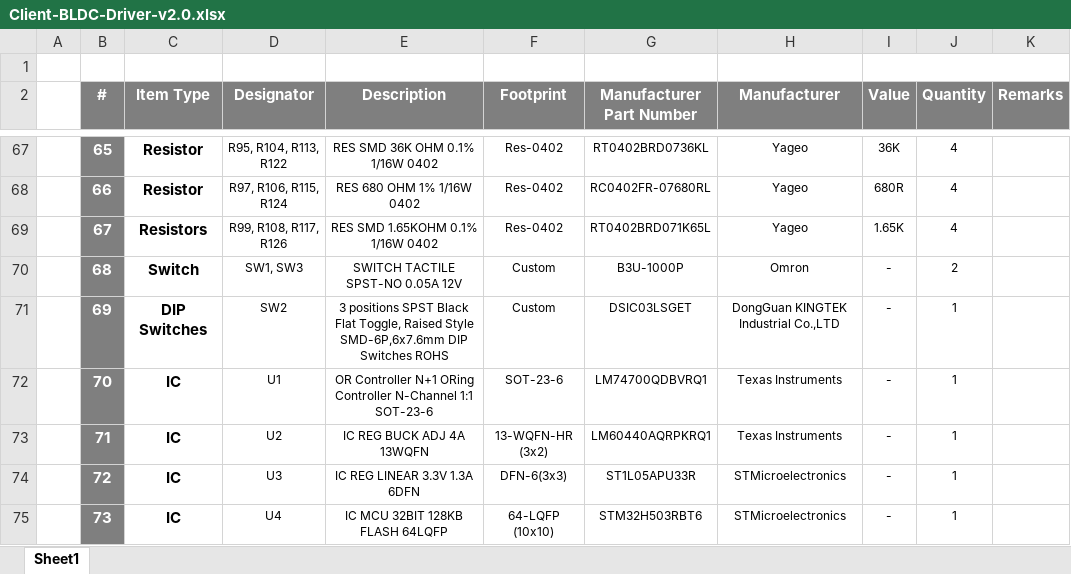
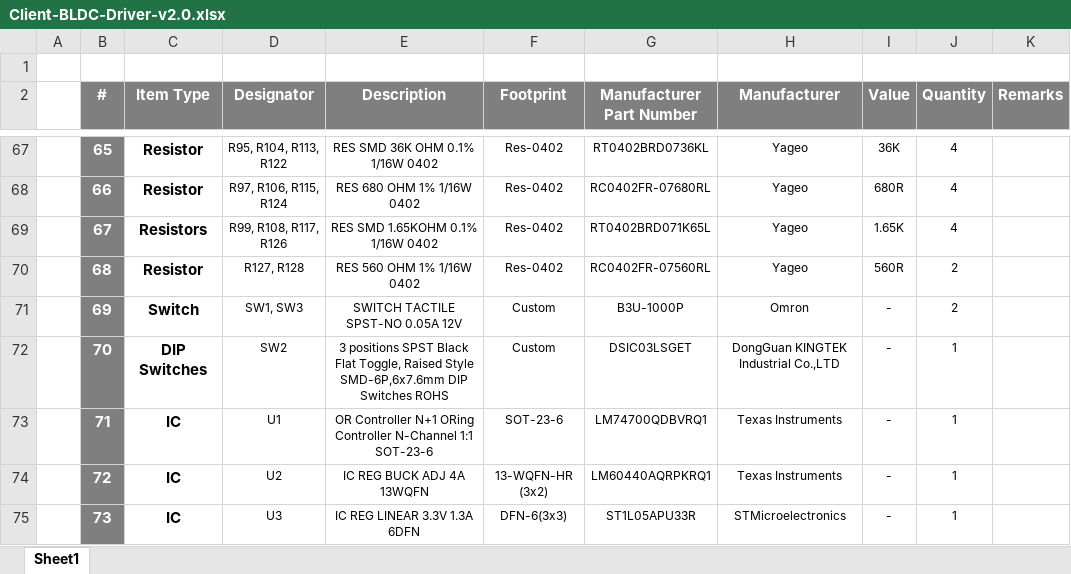
Before and after one commit to eSpark-Backup/muhunthancanagey-servocontrol, an Excel workbook: Design Files/BLDC-Driver-v2.0/BOM/Client-BLDC-Driver-v2.0.xlsx, sheet Sheet1, drawn as a sheet; only a part is shown, gaps mark what is left out; values as stored, in another font and other column widths than the file's, no borders; the diff covers the shown part only; the diff names each change by its address in the sheet, - before the commit and + after, or states it on an @@ line.

Commit message:
#55 R127,R128 added in Client BOM.

```diff
--- a/Design Files/BLDC-Driver-v2.0/BOM/Client-BLDC-Driver-v2.0.xlsx (sheet Sheet1)
+++ b/Design Files/BLDC-Driver-v2.0/BOM/Client-BLDC-Driver-v2.0.xlsx (sheet Sheet1)
-C70 (Item Type): Switch
+C70 (Item Type): Resistor
-D70 (Designator): SW1, SW3
+D70 (Designator): R127, R128
-E70 (Description): SWITCH TACTILE SPST-NO 0.05A 12V
+E70 (Description): RES 560 OHM 1% 1/16W 0402
-F70 (Footprint): Custom
+F70 (Footprint): Res-0402
-G70 (Manufacturer Part Number): B3U-1000P
+G70 (Manufacturer Part Number): RC0402FR-07560RL
-H70 (Manufacturer): Omron
+H70 (Manufacturer): Yageo
-I70 (Value): -
+I70 (Value): 560R
-C71 (Item Type): DIP Switches
+C71 (Item Type): Switch
-D71 (Designator): SW2
+D71 (Designator): SW1, SW3
-E71 (Description): 3 positions SPST Black Flat Toggle, Raised Style SMD-6P,6x7.6mm DIP Switches ROHS
+E71 (Description): SWITCH TACTILE SPST-NO 0.05A 12V
-G71 (Manufacturer Part Number): DSIC03LSGET
+G71 (Manufacturer Part Number): B3U-1000P
-H71 (Manufacturer): DongGuan KINGTEK Industrial Co.,LTD
+H71 (Manufacturer): Omron
-J71 (Quantity): 1
+J71 (Quantity): 2
-C72 (Item Type): IC
+C72 (Item Type): DIP Switches
-D72 (Designator): U1
+D72 (Designator): SW2
-E72 (Description): OR Controller N+1 ORing Controller N-Channel 1:1 SOT-23-6
+E72 (Description): 3 positions SPST Black Flat Toggle, Raised Style SMD-6P,6x7.6mm DIP Switches ROHS
-F72 (Footprint): SOT-23-6
+F72 (Footprint): Custom
-G72 (Manufacturer Part Number): LM74700QDBVRQ1
+G72 (Manufacturer Part Number): DSIC03LSGET
-H72 (Manufacturer): Texas Instruments
+H72 (Manufacturer): DongGuan KINGTEK Industrial Co.,LTD
-D73 (Designator): U2
+D73 (Designator): U1
-E73 (Description): IC REG BUCK ADJ 4A 13WQFN
+E73 (Description): OR Controller N+1 ORing Controller N-Channel 1:1 SOT-23-6
-F73 (Footprint): 13-WQFN-HR (3x2)
+F73 (Footprint): SOT-23-6
-G73 (Manufacturer Part Number): LM60440AQRPKRQ1
+G73 (Manufacturer Part Number): LM74700QDBVRQ1
-D74 (Designator): U3
+D74 (Designator): U2
-E74 (Description): IC REG LINEAR 3.3V 1.3A 6DFN
+E74 (Description): IC REG BUCK ADJ 4A 13WQFN
-F74 (Footprint): DFN-6(3x3)
+F74 (Footprint): 13-WQFN-HR (3x2)
-G74 (Manufacturer Part Number): ST1L05APU33R
+G74 (Manufacturer Part Number): LM60440AQRPKRQ1
-H74 (Manufacturer): STMicroelectronics
+H74 (Manufacturer): Texas Instruments
-D75 (Designator): U4
+D75 (Designator): U3
-E75 (Description): IC MCU 32BIT 128KB FLASH 64LQFP
+E75 (Description): IC REG LINEAR 3.3V 1.3A 6DFN
-F75 (Footprint): 64-LQFP (10x10)
+F75 (Footprint): DFN-6(3x3)
-G75 (Manufacturer Part Number): STM32H503RBT6
+G75 (Manufacturer Part Number): ST1L05APU33R
```
Also changed, not shown: 1 added row and 27 edited cells elsewhere in this sheet.
